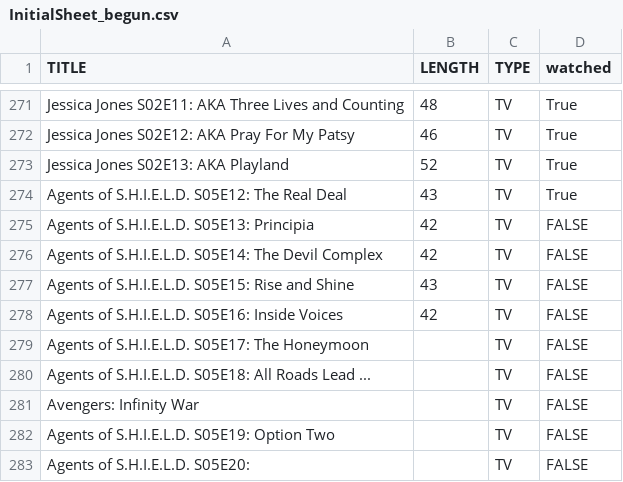
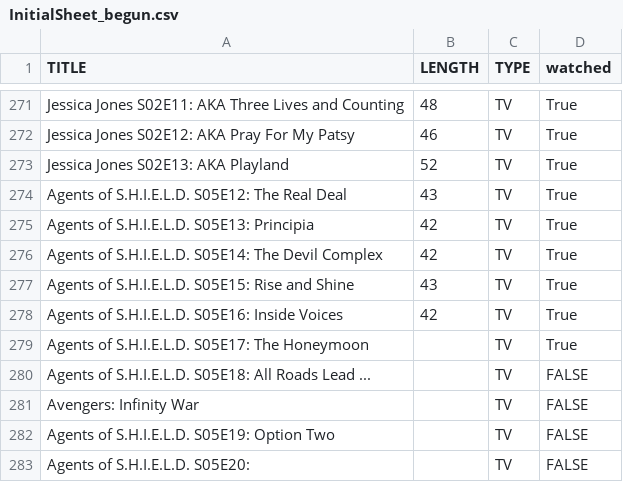
Before and after one commit to jaronoff97/MovieMarathonTracker, a CSV file: InitialSheet_begun.csv, drawn as a sheet; only a part is shown, gaps mark what is left out.

Commit message:
more

```diff
--- a/InitialSheet_begun.csv
+++ b/InitialSheet_begun.csv
@@ -274,7 +274,7 @@ Jessica Jones S02E13: AKA Playland,52,TV,True
 Agents of S.H.I.E.L.D. S05E12: The Real Deal,43,TV,True
-Agents of S.H.I.E.L.D. S05E13: Principia,42,TV,FALSE
-Agents of S.H.I.E.L.D. S05E14: The Devil Complex,42,TV,FALSE
-Agents of S.H.I.E.L.D. S05E15: Rise and Shine,43,TV,FALSE
-Agents of S.H.I.E.L.D. S05E16: Inside Voices,42,TV,FALSE
-Agents of S.H.I.E.L.D. S05E17: The Honeymoon,,TV,FALSE
+Agents of S.H.I.E.L.D. S05E13: Principia,42,TV,True
+Agents of S.H.I.E.L.D. S05E14: The Devil Complex,42,TV,True
+Agents of S.H.I.E.L.D. S05E15: Rise and Shine,43,TV,True
+Agents of S.H.I.E.L.D. S05E16: Inside Voices,42,TV,True
+Agents of S.H.I.E.L.D. S05E17: The Honeymoon,,TV,True
 Agents of S.H.I.E.L.D. S05E18: All Roads Lead ...,,TV,FALSE
```
